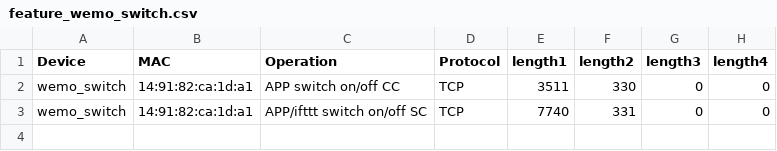
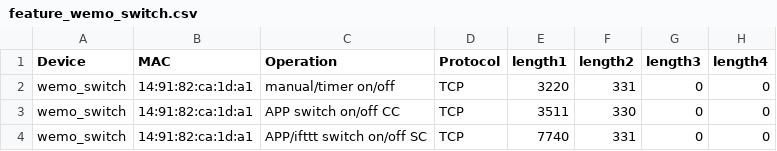
Before and after one commit to nis-seu/RTX-IFTTT-demo, a CSV file: demo/file/feature/feature_wemo_switch.csv, drawn as a sheet.

```diff
--- a/demo/file/feature/feature_wemo_switch.csv
+++ b/demo/file/feature/feature_wemo_switch.csv
@@ -1,2 +1,3 @@
 Device,MAC,Operation,Protocol,length1,length2,length3,length4
+wemo_switch,14:91:82:ca:1d:a1,manual/timer on/off,TCP,3220,331,0,0
 wemo_switch,14:91:82:ca:1d:a1,APP switch on/off CC,TCP,3511,330,0,0
```
Also changed, not shown: demo/file/feature/feature_yeelight_led_bulb_1.csv, 12 other files.
